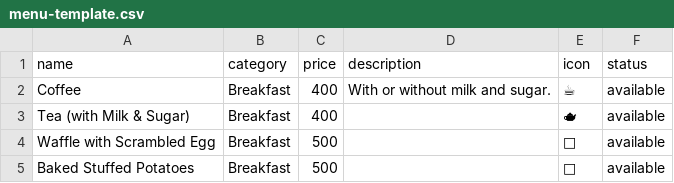
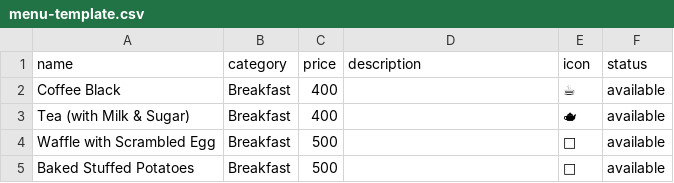
Before and after one commit to Afraz-afs/shazeedas-brews-bites-menu, a CSV file: menu-template.csv, drawn as a sheet; only a part is shown; the diff covers the shown part only.

```diff
--- a/menu-template.csv
+++ b/menu-template.csv
@@ -1,3 +1,3 @@
 name,category,price,description,icon,status
-Coffee,Breakfast,400,With or without milk and sugar.,☕,available
+Coffee Black,Breakfast,400,,☕,available
 Tea (with Milk & Sugar),Breakfast,400,,🫖,available
```
Also changed, not shown: 7 removed rows and 2 edited cells elsewhere in this file, 6 other files.
